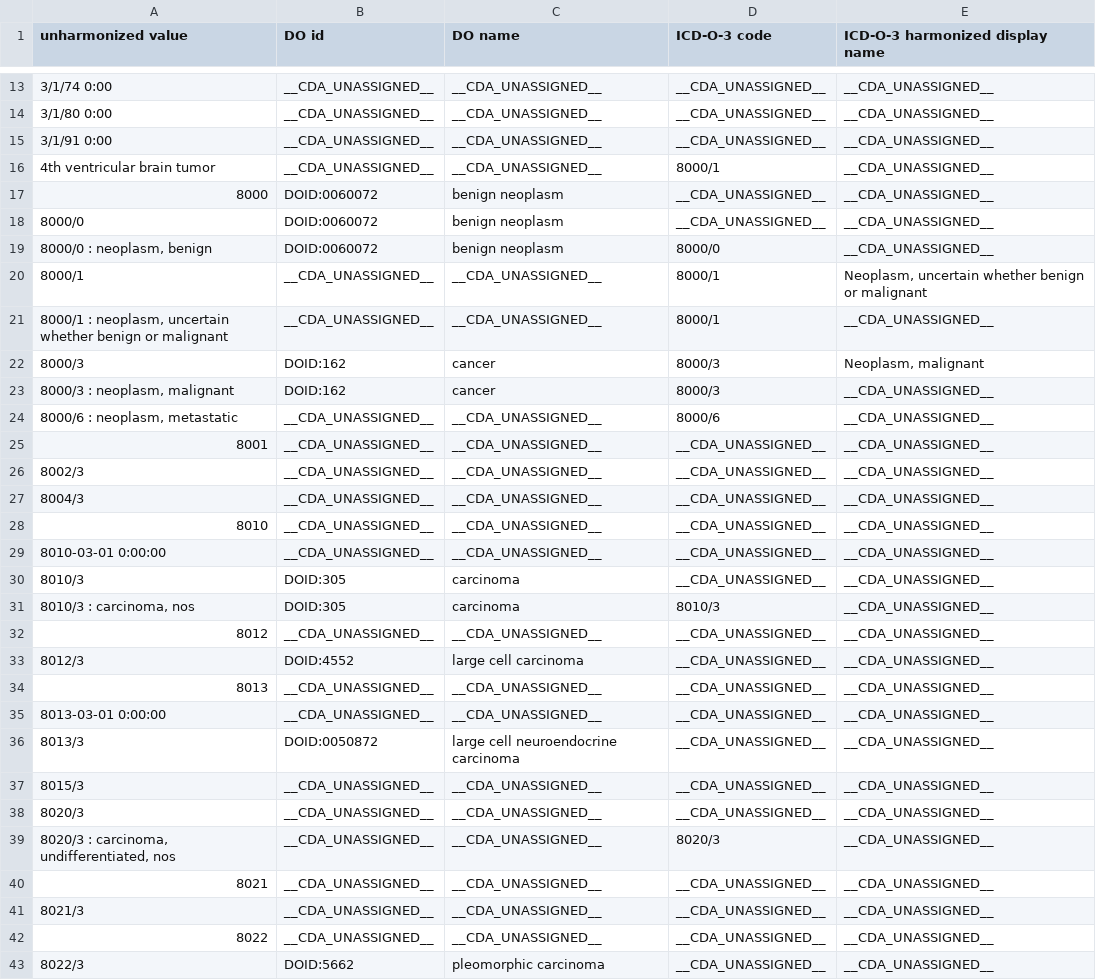
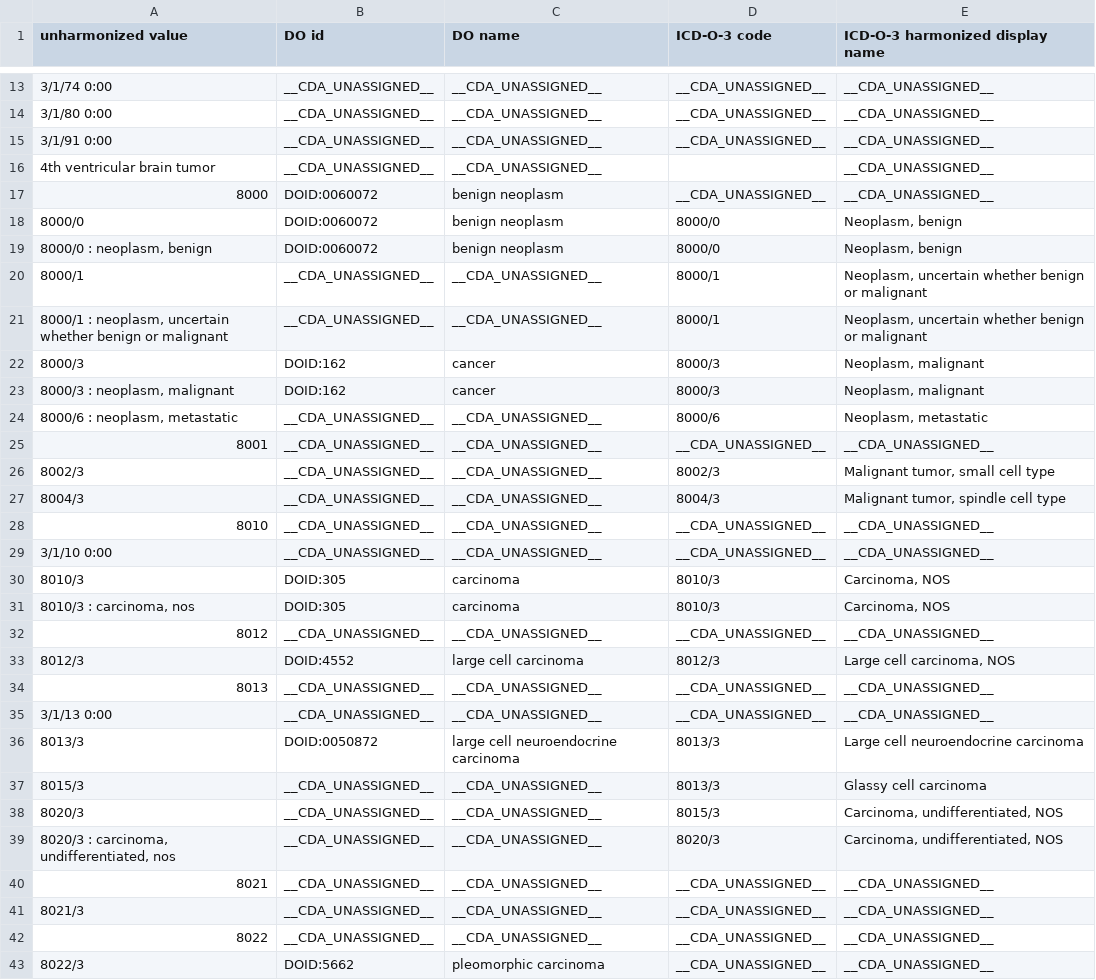
Before and after one commit to CancerDataAggregator/harmonization_reference, a TSV file: value_maps_by_concept/disease.tsv, drawn as a sheet; only a part is shown, gaps mark what is left out; the diff covers the shown part only.

```diff
--- a/value_maps_by_concept/disease.tsv
+++ b/value_maps_by_concept/disease.tsv
@@ -15,5 +15,5 @@ unharmonized value	DO id	DO name	ICD-O-3 code	ICD-O-3 harmonized display name
 3/1/91 0:00	__CDA_UNASSIGNED__	__CDA_UNASSIGNED__	__CDA_UNASSIGNED__	__CDA_UNASSIGNED__
-4th ventricular brain tumor	__CDA_UNASSIGNED__	__CDA_UNASSIGNED__	8000/1	__CDA_UNASSIGNED__
+4th ventricular brain tumor	__CDA_UNASSIGNED__	__CDA_UNASSIGNED__		__CDA_UNASSIGNED__
 8000	DOID:0060072	benign neoplasm	__CDA_UNASSIGNED__	__CDA_UNASSIGNED__
-8000/0	DOID:0060072	benign neoplasm	__CDA_UNASSIGNED__	__CDA_UNASSIGNED__
-8000/0 : neoplasm, benign	DOID:0060072	benign neoplasm	8000/0	__CDA_UNASSIGNED__
+8000/0	DOID:0060072	benign neoplasm	8000/0	"Neoplasm, benign"
+"8000/0 : neoplasm, benign"	DOID:0060072	benign neoplasm	8000/0	"Neoplasm, benign"
@@ -21 +21 @@ unharmonized value	DO id	DO name	ICD-O-3 code	ICD-O-3 harmonized display name
-8000/1 : neoplasm, uncertain whether benign or malignant	__CDA_UNASSIGNED__	__CDA_UNASSIGNED__	8000/1	__CDA_UNASSIGNED__
+"8000/1 : neoplasm, uncertain whether benign or malignant"	__CDA_UNASSIGNED__	__CDA_UNASSIGNED__	8000/1	"Neoplasm, uncertain whether benign or malignant"
@@ -23,18 +23,18 @@ unharmonized value	DO id	DO name	ICD-O-3 code	ICD-O-3 harmonized display name
-8000/3 : neoplasm, malignant	DOID:162	cancer	8000/3	__CDA_UNASSIGNED__
-8000/6 : neoplasm, metastatic	__CDA_UNASSIGNED__	__CDA_UNASSIGNED__	8000/6	__CDA_UNASSIGNED__
+"8000/3 : neoplasm, malignant"	DOID:162	cancer	8000/3	"Neoplasm, malignant"
+"8000/6 : neoplasm, metastatic"	__CDA_UNASSIGNED__	__CDA_UNASSIGNED__	8000/6	"Neoplasm, metastatic"
 8001	__CDA_UNASSIGNED__	__CDA_UNASSIGNED__	__CDA_UNASSIGNED__	__CDA_UNASSIGNED__
-8002/3	__CDA_UNASSIGNED__	__CDA_UNASSIGNED__	__CDA_UNASSIGNED__	__CDA_UNASSIGNED__
-8004/3	__CDA_UNASSIGNED__	__CDA_UNASSIGNED__	__CDA_UNASSIGNED__	__CDA_UNASSIGNED__
+8002/3	__CDA_UNASSIGNED__	__CDA_UNASSIGNED__	8002/3	"Malignant tumor, small cell type"
+8004/3	__CDA_UNASSIGNED__	__CDA_UNASSIGNED__	8004/3	"Malignant tumor, spindle cell type"
 8010	__CDA_UNASSIGNED__	__CDA_UNASSIGNED__	__CDA_UNASSIGNED__	__CDA_UNASSIGNED__
-8010-03-01 0:00:00	__CDA_UNASSIGNED__	__CDA_UNASSIGNED__	__CDA_UNASSIGNED__	__CDA_UNASSIGNED__
-8010/3	DOID:305	carcinoma	__CDA_UNASSIGNED__	__CDA_UNASSIGNED__
-8010/3 : carcinoma, nos	DOID:305	carcinoma	8010/3	__CDA_UNASSIGNED__
+3/1/10 0:00	__CDA_UNASSIGNED__	__CDA_UNASSIGNED__	__CDA_UNASSIGNED__	__CDA_UNASSIGNED__
+8010/3	DOID:305	carcinoma	8010/3	"Carcinoma, NOS"
+"8010/3 : carcinoma, nos"	DOID:305	carcinoma	8010/3	"Carcinoma, NOS"
 8012	__CDA_UNASSIGNED__	__CDA_UNASSIGNED__	__CDA_UNASSIGNED__	__CDA_UNASSIGNED__
-8012/3	DOID:4552	large cell carcinoma	__CDA_UNASSIGNED__	__CDA_UNASSIGNED__
+8012/3	DOID:4552	large cell carcinoma	8012/3	"Large cell carcinoma, NOS"
 8013	__CDA_UNASSIGNED__	__CDA_UNASSIGNED__	__CDA_UNASSIGNED__	__CDA_UNASSIGNED__
-8013-03-01 0:00:00	__CDA_UNASSIGNED__	__CDA_UNASSIGNED__	__CDA_UNASSIGNED__	__CDA_UNASSIGNED__
-8013/3	DOID:0050872	large cell neuroendocrine carcinoma	__CDA_UNASSIGNED__	__CDA_UNASSIGNED__
-8015/3	__CDA_UNASSIGNED__	__CDA_UNASSIGNED__	__CDA_UNASSIGNED__	__CDA_UNASSIGNED__
-8020/3	__CDA_UNASSIGNED__	__CDA_UNASSIGNED__	__CDA_UNASSIGNED__	__CDA_UNASSIGNED__
-8020/3 : carcinoma, undifferentiated, nos	__CDA_UNASSIGNED__	__CDA_UNASSIGNED__	8020/3	__CDA_UNASSIGNED__
+3/1/13 0:00	__CDA_UNASSIGNED__	__CDA_UNASSIGNED__	__CDA_UNASSIGNED__	__CDA_UNASSIGNED__
+8013/3	DOID:0050872	large cell neuroendocrine carcinoma	8013/3	Large cell neuroendocrine carcinoma
+8015/3	__CDA_UNASSIGNED__	__CDA_UNASSIGNED__	8013/3	Glassy cell carcinoma
+8020/3	__CDA_UNASSIGNED__	__CDA_UNASSIGNED__	8015/3	"Carcinoma, undifferentiated, NOS"
+"8020/3 : carcinoma, undifferentiated, nos"	__CDA_UNASSIGNED__	__CDA_UNASSIGNED__	8020/3	"Carcinoma, undifferentiated, NOS"
 8021	__CDA_UNASSIGNED__	__CDA_UNASSIGNED__	__CDA_UNASSIGNED__	__CDA_UNASSIGNED__
```
Also changed, not shown: 23 edited cells elsewhere in this file, 6 other files.
